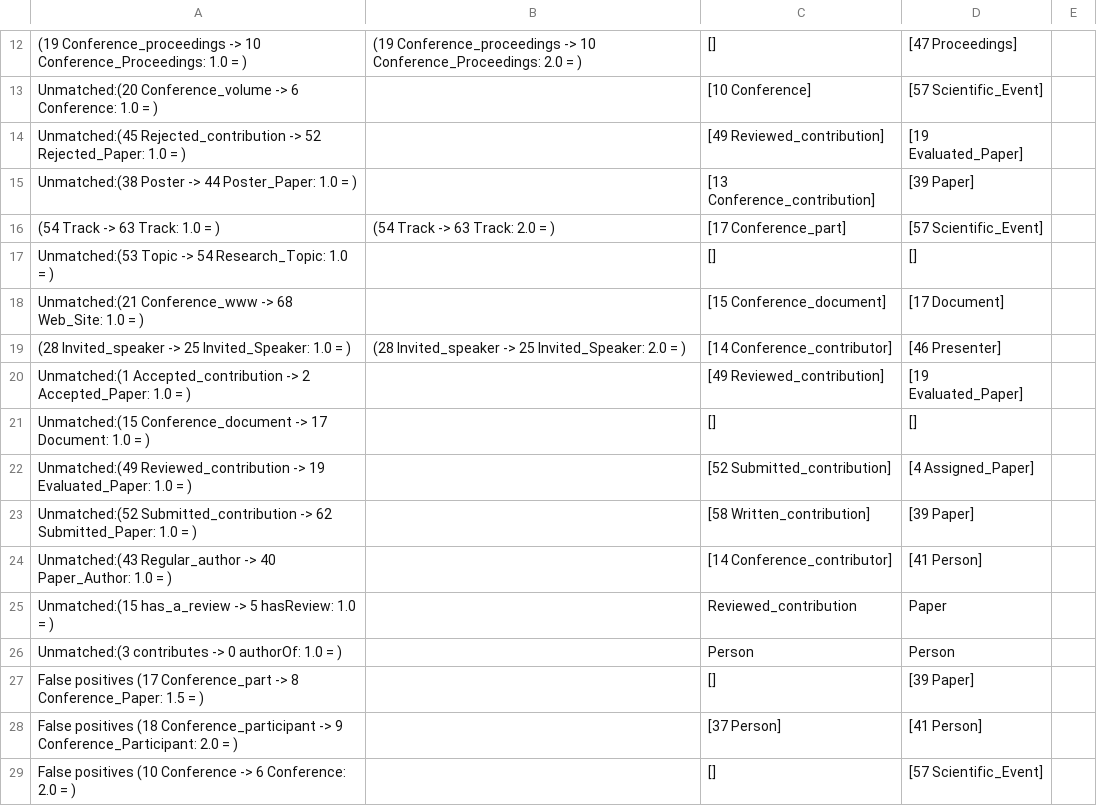
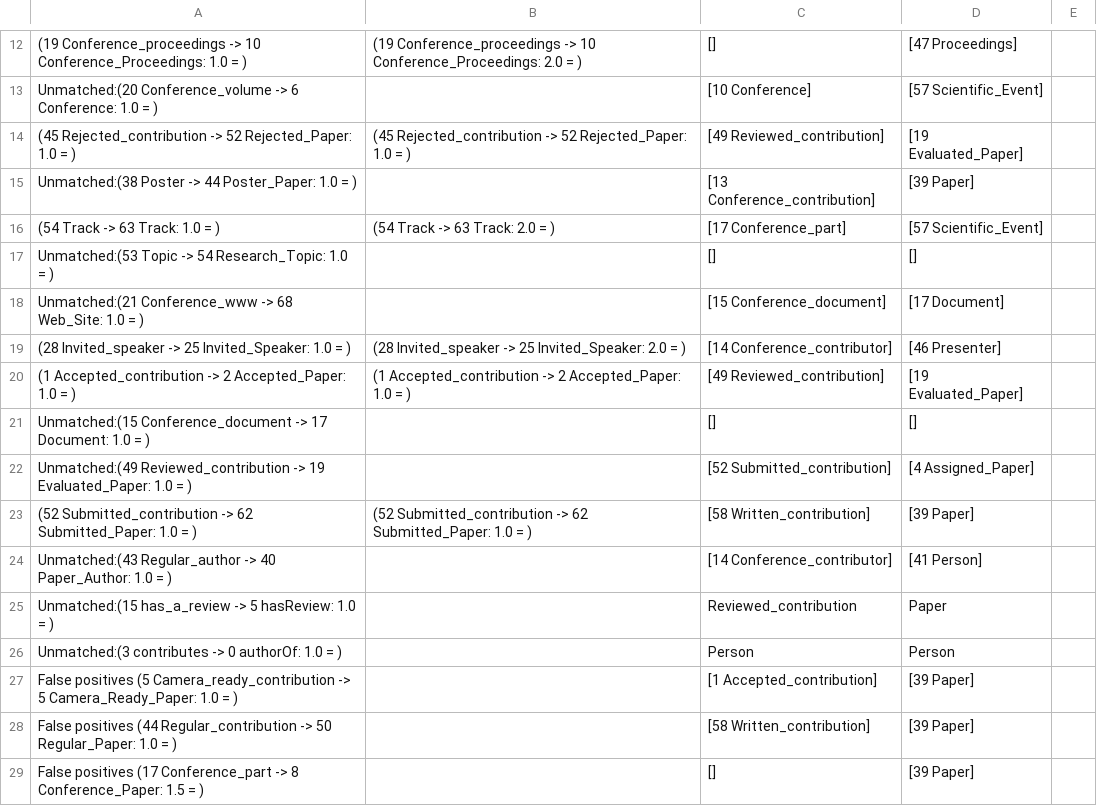
Before and after one commit to agreementmaker/agreementmaker, a CSV file: AgreementMaker-OSGi/AgreementMaker-Matchers/conference-ekaw.csv, drawn as a sheet; only a part is shown, gaps mark what is left out; the shorter side is filled out with more unchanged rows; the diff names each change by its address in the sheet, - before the commit and + after, or states it on an @@ line.

```diff
--- a/AgreementMaker-OSGi/AgreementMaker-Matchers/conference-ekaw.csv
+++ b/AgreementMaker-OSGi/AgreementMaker-Matchers/conference-ekaw.csv
-A14: Unmatched:(45 Rejected_contribution ->…
+A14: (45 Rejected_contribution ->…
-B14: (empty)
+B14: (45 Rejected_contribution -> 52 Rejected_Paper: 1.0 = )
-A20: Unmatched:(1 Accepted_contribution ->…
+A20: (1 Accepted_contribution ->…
-B20: (empty)
+B20: (1 Accepted_contribution -> 2 Accepted_Paper: 1.0 = )
-A23: Unmatched:(52 Submitted_contribution ->…
+A23: (52 Submitted_contribution ->…
-B23: (empty)
+B23: (52 Submitted_contribution -> 62 Submitted_Paper: 1.0 = )
+row 27: False positives (5 Camera_ready_contribution -> 5 Camera_Ready_Paper: 1.0 = ) |  | [1 Accepted_contribution] | [39 Paper]
+row 28: False positives (44 Regular_contribution -> 50 Regular_Paper: 1.0 = ) |  | [58 Written_contribution] | [39 Paper]
```
Also changed, not shown: AgreementMaker-OSGi/AgreementMaker-Matchers/cmt-conference.csv, AgreementMaker-OSGi/AgreementMaker-Matchers/conference-confOf.csv, 10 other files.
